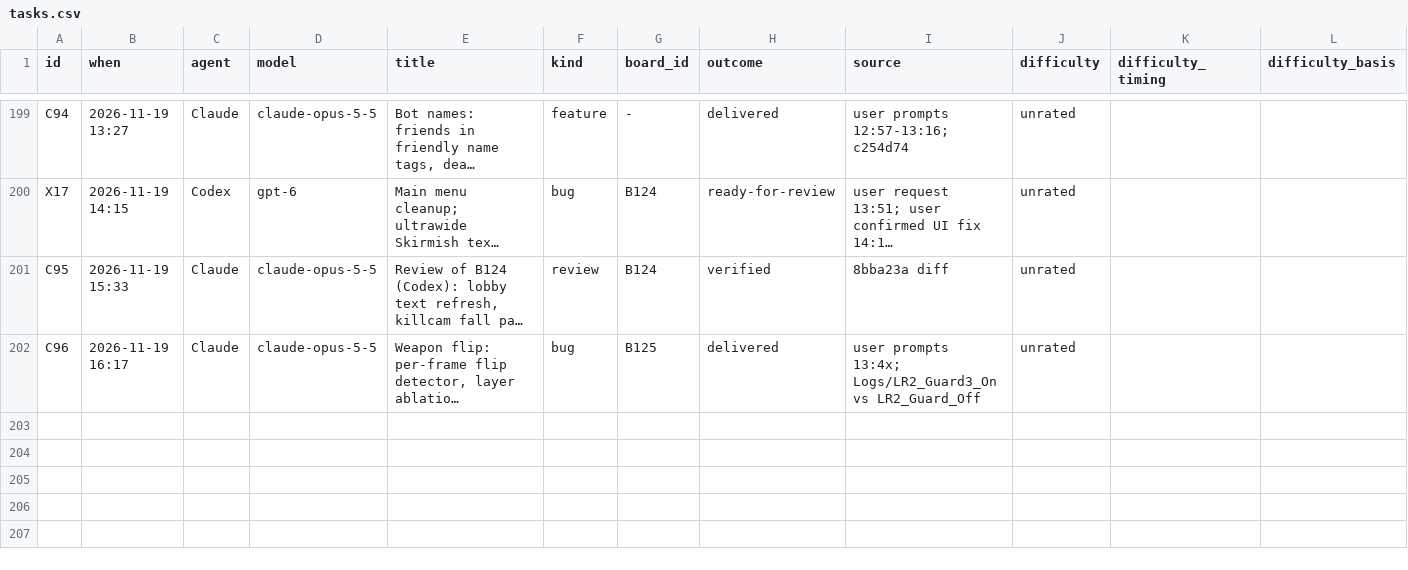
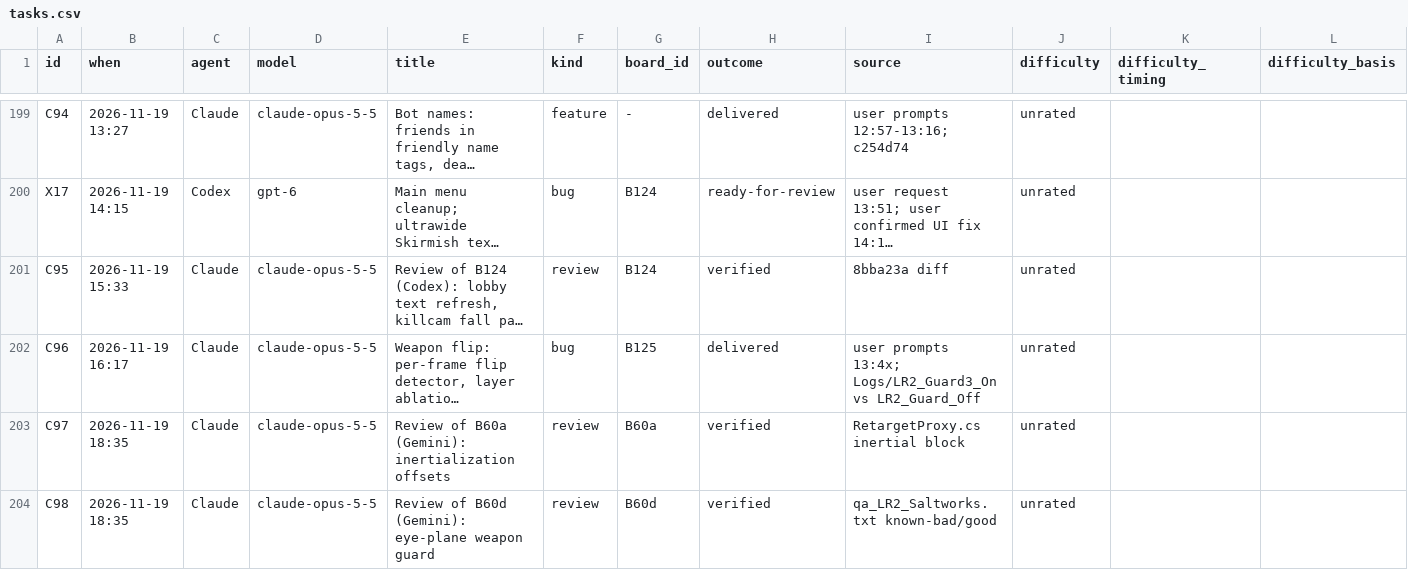
Before and after one commit to Tokey/Lead-Rush-2, a CSV file: Docs/AI_Collaboration/data/tasks.csv, drawn as a sheet; only a part is shown, gaps mark what is left out; long unchanged cells end in …; rows hold the shown columns only; the diff names each change by its address in the sheet, - before the commit and + after, or states it on an @@ line.

```diff
--- a/Docs/AI_Collaboration/data/tasks.csv
+++ b/Docs/AI_Collaboration/data/tasks.csv
+row 203: C97 | 2026-11-19 18:35 | Claude | claude-opus-5-5 | Review of B60a (Gemini): inertialization offsets | review | B60a | verified | RetargetProxy.cs inertial block | unrated
+row 204: C98 | 2026-11-19 18:35 | Claude | claude-opus-5-5 | Review of B60d (Gemini): eye-plane weapon guard | review | B60d | verified | qa_LR2_Saltworks.txt known-bad/good | unrated
```
Also changed, not shown: 16 other files.
